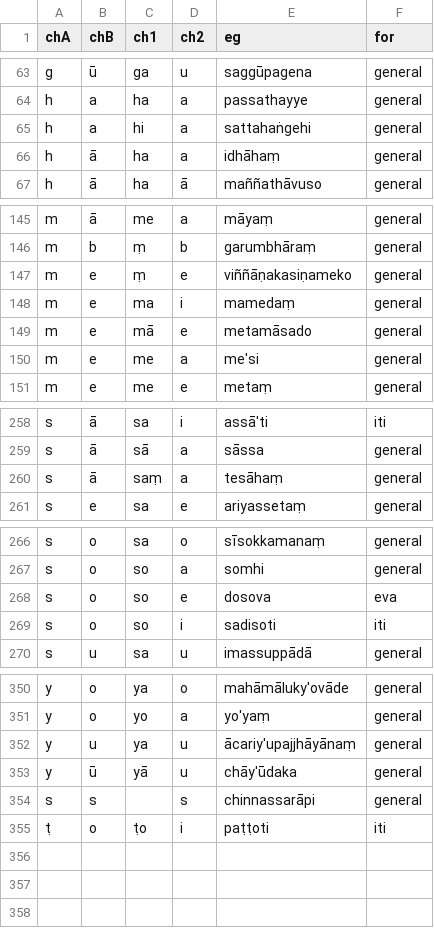
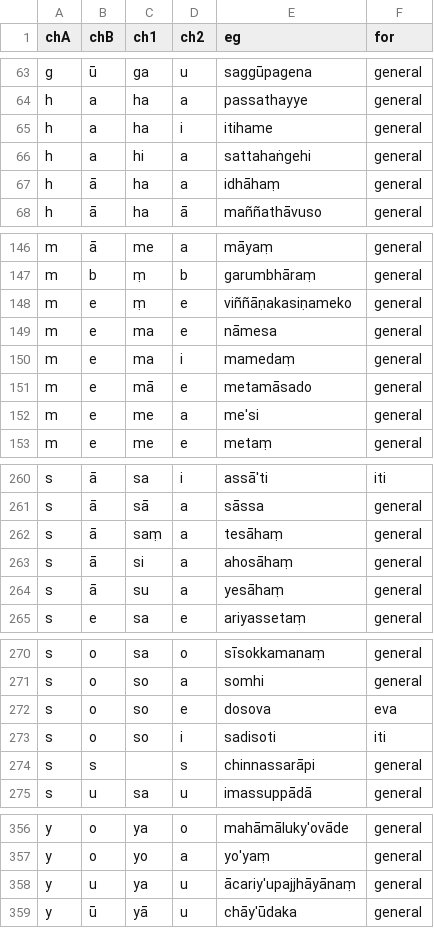
Before and after one commit to digitalpalidictionary/inflection-generator, a CSV file: sandhi/sandhi rules.csv, drawn as a sheet; only a part is shown, gaps mark what is left out; the diff names each change by its address in the sheet, - before the commit and + after, or states it on an @@ line.

```diff
--- a/sandhi/sandhi rules.csv
+++ b/sandhi/sandhi rules.csv
+row 65: h | a | ha | i | itihame | general
+row 149: m | e | ma | e | nāmesa | general
+row 263: s | ā | si | a | ahosāhaṃ | general
+row 264: s | ā | su | a | yesāhaṃ | general
@@ row 354 moved to row 274: s @@
@@ row 355 moved to row 307: ṭ @@
```
Also changed, not shown: sandhi/manual corrections.csv, sandhi/sandhi exceptions.csv, 1 other file.
